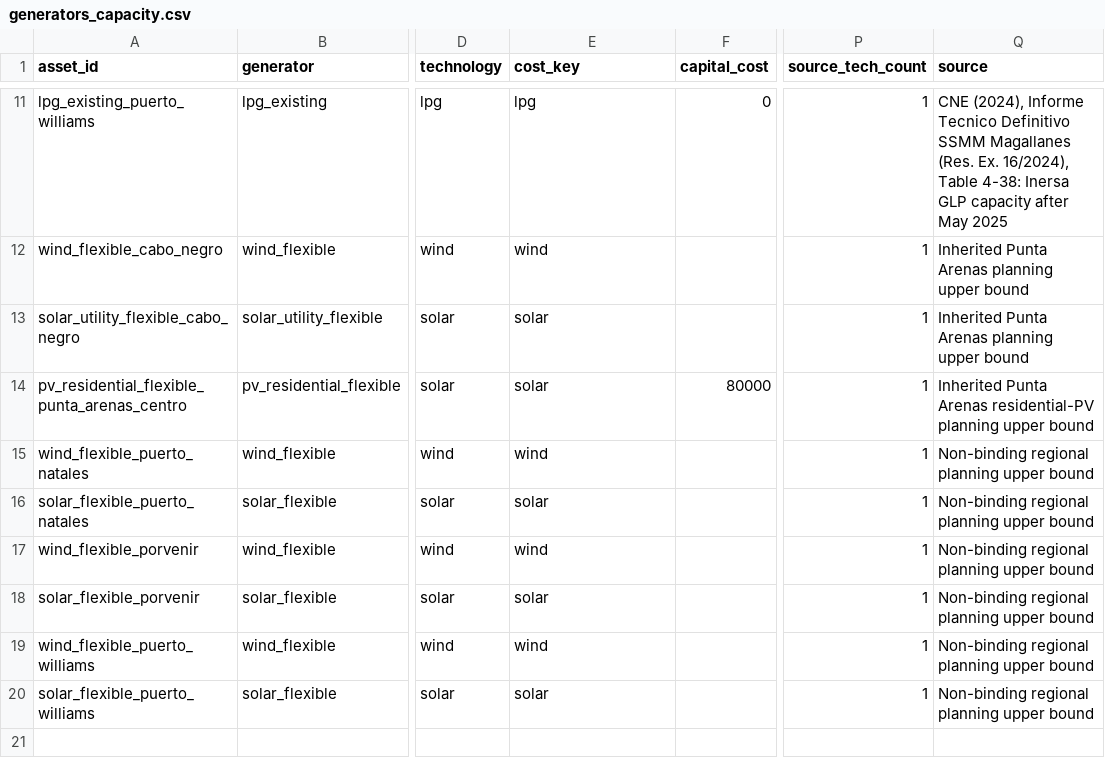
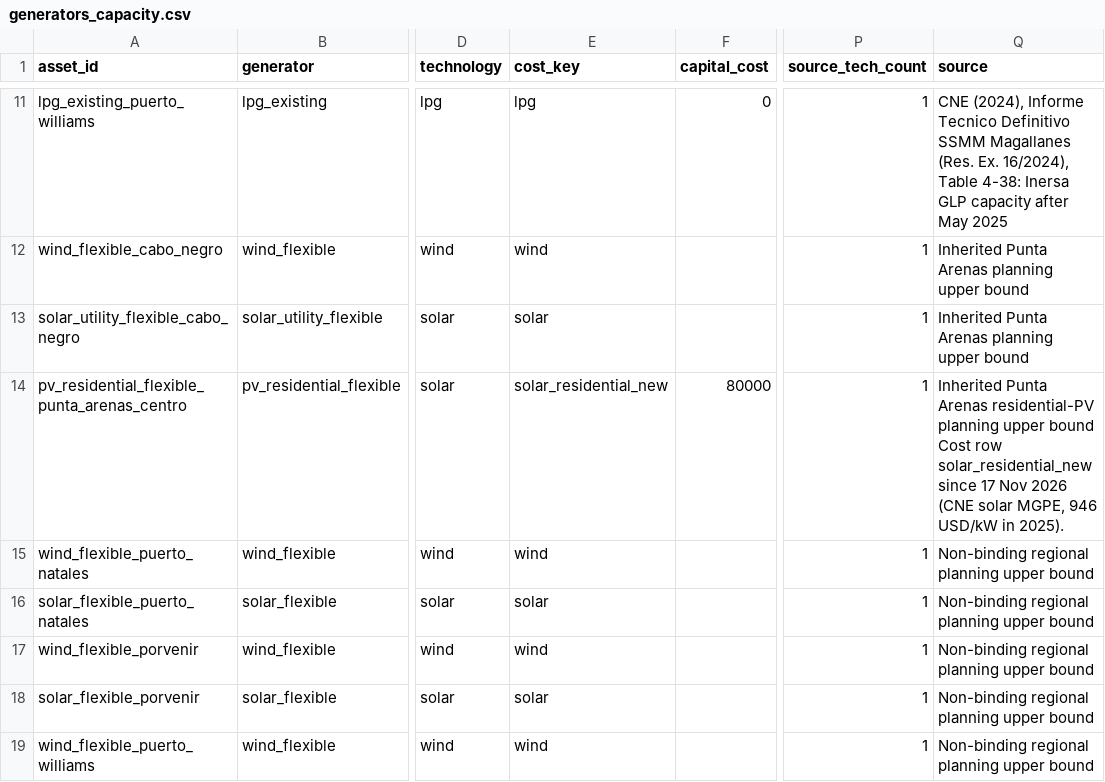
Before and after one commit to Gonza-N/PyPSA-Isolated, a CSV file: input_magallanes/generators_capacity.csv, drawn as a sheet; only a part is shown, gaps mark what is left out; the shorter side is filled out with more unchanged rows; the diff names each change by its address in the sheet, - before the commit and + after, or states it on an @@ line.

```diff
--- a/input_magallanes/generators_capacity.csv
+++ b/input_magallanes/generators_capacity.csv
-E14 (cost_key): solar
+E14 (cost_key): solar_residential_new
-Q14 (source): …upper bound
+Q14 (source): …upper bound Cost row solar_residential_new since 17 Nov 2026 (CNE solar MGPE, 946 USD/kW in 2025).
```
Also changed, not shown: input_magallanes/costs.csv.
